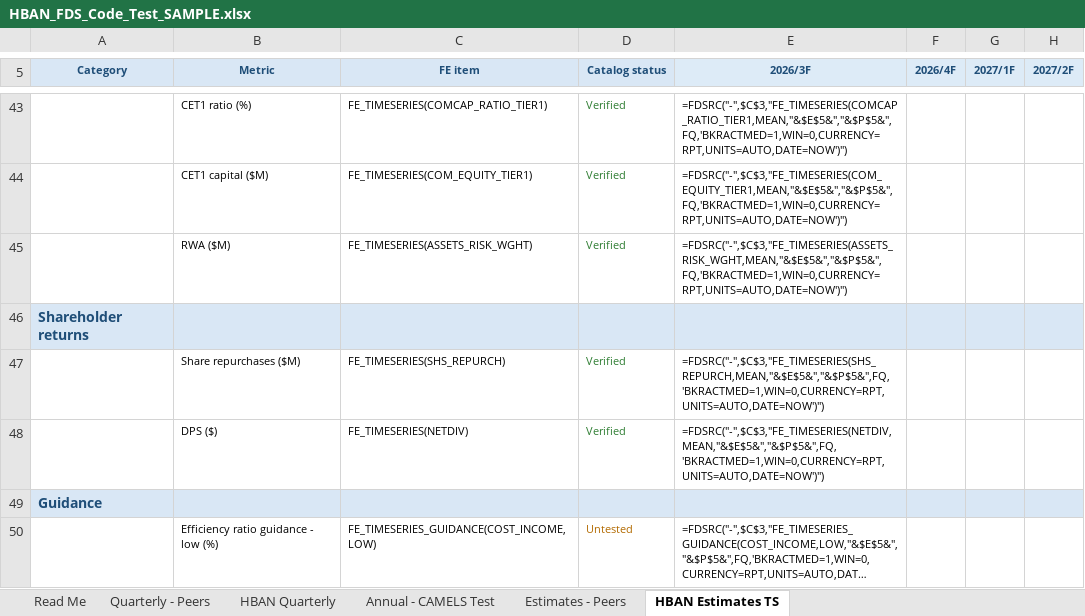
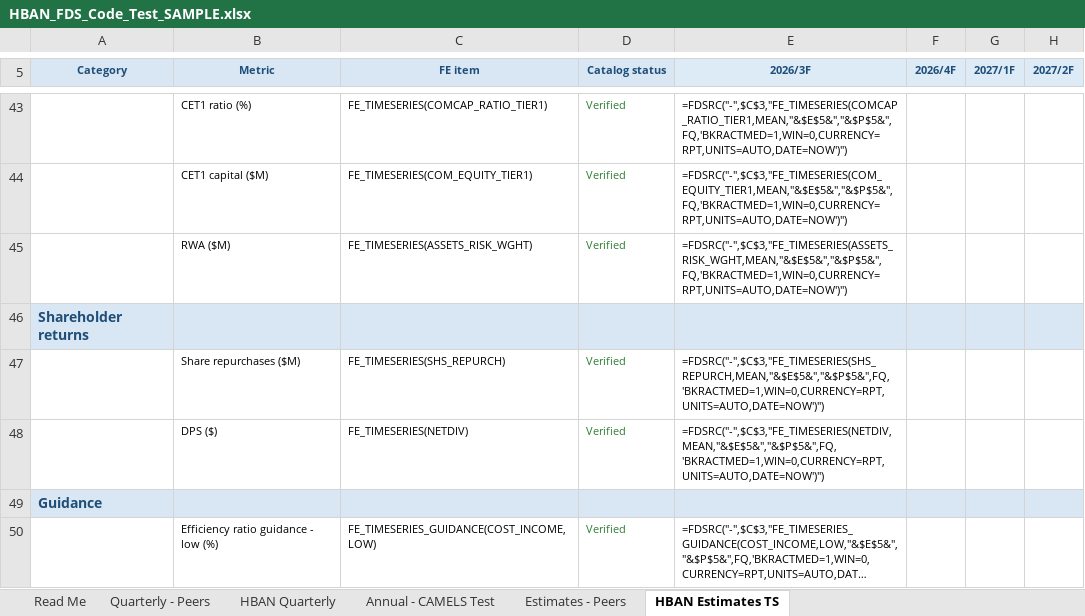
Before and after one commit to nickshoee-source/FDS_CODE_TOOL, an Excel workbook: samples/HBAN_FDS_Code_Test_SAMPLE.xlsx, sheet HBAN Estimates TS, drawn as a sheet; only a part is shown, gaps mark what is left out; long unchanged cells end in …; values as stored, in another font and other column widths than the file's, no borders; formulas without a stored value are shown as written; conditional formats not drawn; the diff names each change by its address in the sheet, - before the commit and + after, or states it on an @@ line.

```diff
--- a/samples/HBAN_FDS_Code_Test_SAMPLE.xlsx (sheet HBAN Estimates TS)
+++ b/samples/HBAN_FDS_Code_Test_SAMPLE.xlsx (sheet HBAN Estimates TS)
-D50 (Catalog status): Untested
+D50 (Catalog status): Verified
-D50 text colour: #B26A00
+D50 text colour: #2E7D32
```
Also changed, not shown: sheet Annual - CAMELS Test, sheet Read Me, sheet Quarterly - Peers, sheet HBAN Quarterly, 7 other files.
